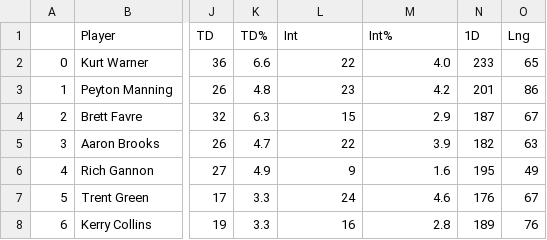
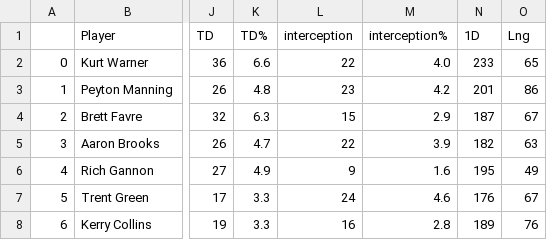
Before and after one commit to jackherberger/NFL_statistics, a CSV file: data/passing_cleaned.csv, drawn as a sheet; only a part is shown, gaps mark what is left out; the diff names each change by its address in the sheet, - before the commit and + after, or states it on an @@ line.

Commit message:
Update passing_cleaned.csv

```diff
--- a/data/passing_cleaned.csv
+++ b/data/passing_cleaned.csv
-L1: Int
+L1: interception
-M1: Int%
+M1: interception%
```
